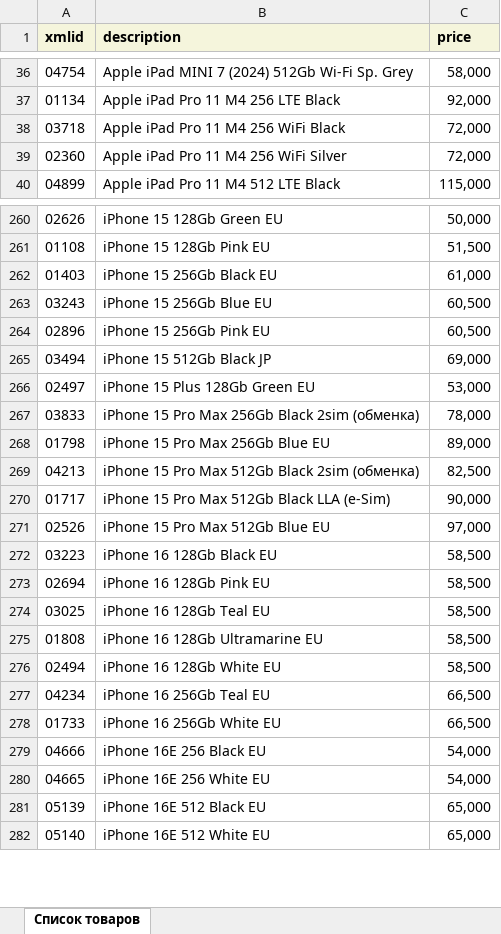
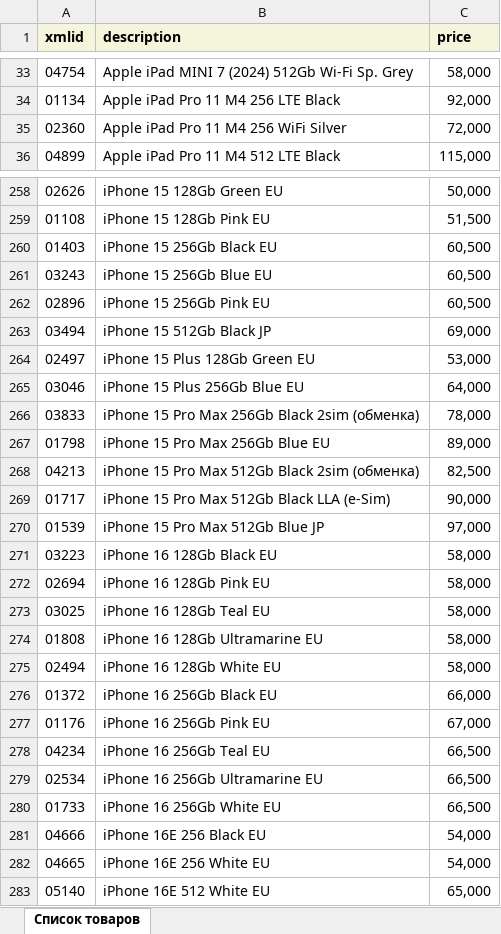
Before and after one commit to VersedJuggler/TechBot, an Excel workbook: latest_catalog.xlsx, sheet Список товаров, drawn as a sheet; only a part is shown, gaps mark what is left out; values as stored, in another font and other column widths than the file's, no borders; removed rows and columns are numbered as before the commit, all else as after; the diff covers the shown part only; the diff names each change by its address in the sheet, - before the commit and + after, or states it on an @@ line.

```diff
--- a/latest_catalog.xlsx (sheet Список товаров)
+++ b/latest_catalog.xlsx (sheet Список товаров)
-row 38: 03718 | Apple iPad Pro 11 M4 256 WiFi Black | 72,000
-C260 (price): 61,000
+C260 (price): 60,500
+row 265: 03046 | iPhone 15 Plus 256Gb Blue EU | 64,000
-A270 (xmlid): 02526
+A270 (xmlid): 01539
-B270 (description): iPhone 15 Pro Max 512Gb Blue EU
+B270 (description): iPhone 15 Pro Max 512Gb Blue JP
-C271:C275 (price): 58,500
+C271:C275 (price): 58,000
+row 276: 01372 | iPhone 16 256Gb Black EU | 66,000
+row 277: 01176 | iPhone 16 256Gb Pink EU | 67,000
+row 279: 02534 | iPhone 16 256Gb Ultramarine EU | 66,500
-row 281: 05139 | iPhone 16E 512 Black EU | 65,000
```
Also changed, not shown: 21 added rows, 48 removed rows and 75 edited cells elsewhere in this sheet, 2 other files.
